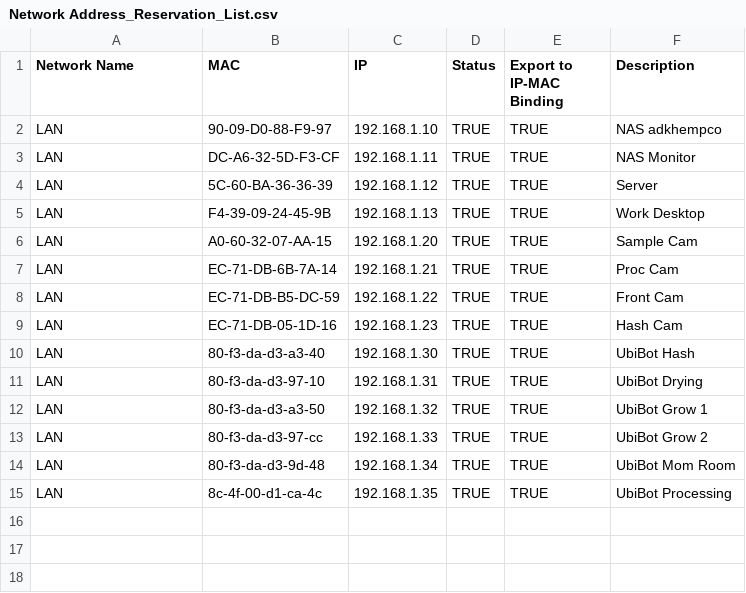
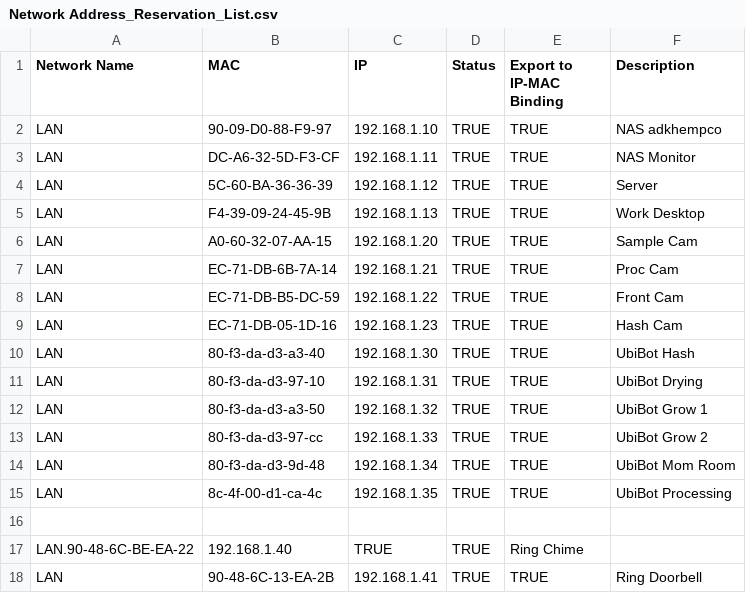
Before and after one commit to dbrown1262-design/scale-system, a CSV file: Docs/Network Address_Reservation_List.csv, drawn as a sheet.

Commit message:
network diagram and sampling SOP updates

```diff
--- a/Docs/Network Address_Reservation_List.csv
+++ b/Docs/Network Address_Reservation_List.csv
@@ -15 +15,4 @@ LAN,80-f3-da-d3-9d-48,192.168.1.34,TRUE,TRUE,UbiBot Mom Room
 LAN,8c-4f-00-d1-ca-4c,192.168.1.35,TRUE,TRUE,UbiBot Processing
+
+LAN.90-48-6C-BE-EA-22,192.168.1.40,TRUE,TRUE,Ring Chime
+LAN,90-48-6C-13-EA-2B,192.168.1.41,TRUE,TRUE,Ring Doorbell
```
Also changed, not shown: 6 other files.
